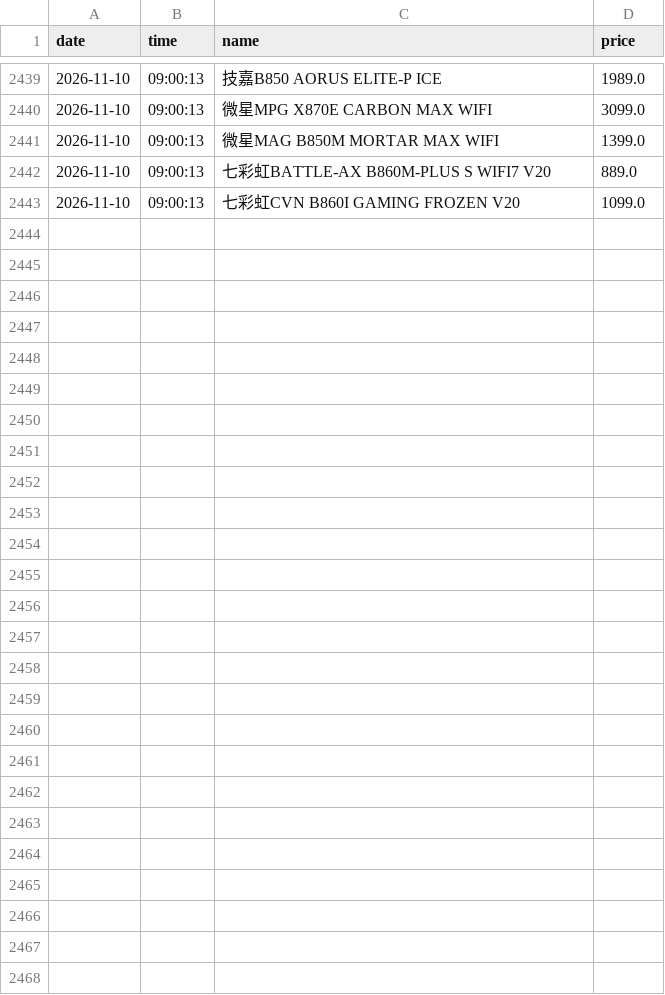
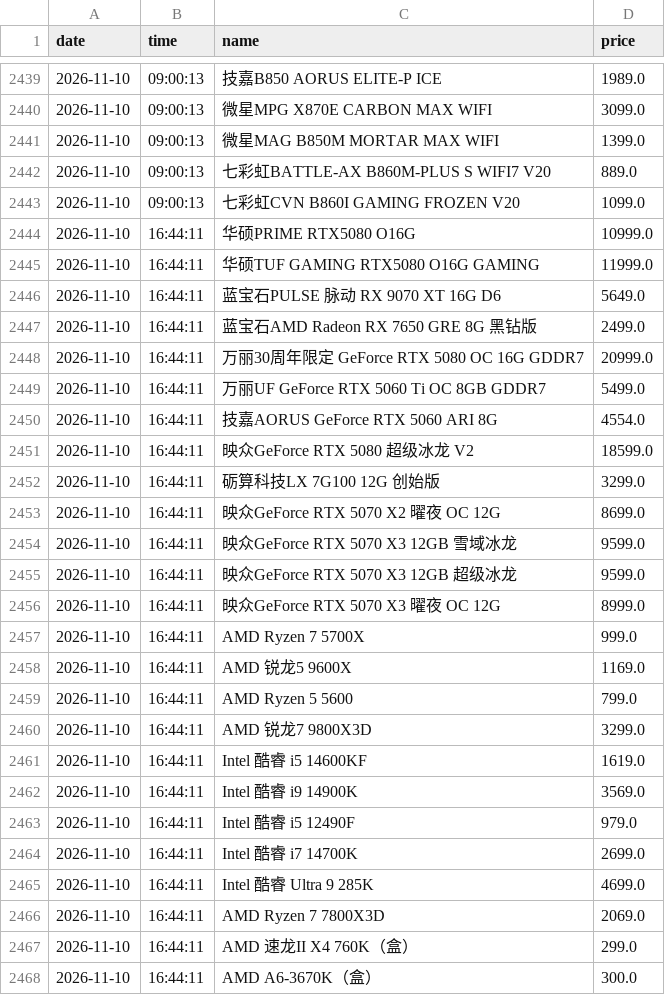
Before and after one commit to sgbd0/pc-price-tracker, a CSV file: data/jd_prices.csv, drawn as a sheet; only a part is shown, gaps mark what is left out.

Commit message:
auto: update prices 2026-11-10 16:45

```diff
--- a/data/jd_prices.csv
+++ b/data/jd_prices.csv
@@ -2443 +2443,26 @@
 2026-11-10,09:00:13,七彩虹CVN B860I GAMING FROZEN V20,1099.0
+2026-11-10,16:44:11,华硕PRIME RTX5080 O16G,10999.0
+2026-11-10,16:44:11,华硕TUF GAMING RTX5080 O16G GAMING,11999.0
+2026-11-10,16:44:11,蓝宝石PULSE 脉动 RX 9070 XT 16G D6,5649.0
+2026-11-10,16:44:11,蓝宝石AMD Radeon RX 7650 GRE 8G 黑钻版,2499.0
+2026-11-10,16:44:11,万丽30周年限定 GeForce RTX 5080 OC 16G GDDR7,20999.0
+2026-11-10,16:44:11,万丽UF GeForce RTX 5060 Ti OC 8GB GDDR7,5499.0
+2026-11-10,16:44:11,技嘉AORUS GeForce RTX 5060 ARI 8G,4554.0
+2026-11-10,16:44:11,映众GeForce RTX 5080 超级冰龙 V2,18599.0
+2026-11-10,16:44:11,砺算科技LX 7G100 12G 创始版,3299.0
+2026-11-10,16:44:11,映众GeForce RTX 5070 X2 曜夜 OC 12G,8699.0
+2026-11-10,16:44:11,映众GeForce RTX 5070 X3 12GB 雪域冰龙,9599.0
+2026-11-10,16:44:11,映众GeForce RTX 5070 X3 12GB 超级冰龙,9599.0
+2026-11-10,16:44:11,映众GeForce RTX 5070 X3 曜夜 OC 12G,8999.0
+2026-11-10,16:44:11,AMD Ryzen 7 5700X,999.0
+2026-11-10,16:44:11,AMD 锐龙5 9600X,1169.0
+2026-11-10,16:44:11,AMD Ryzen 5 5600,799.0
+2026-11-10,16:44:11,AMD 锐龙7 9800X3D,3299.0
+2026-11-10,16:44:11,Intel 酷睿 i5 14600KF,1619.0
+2026-11-10,16:44:11,Intel 酷睿 i9 14900K,3569.0
+2026-11-10,16:44:11,Intel 酷睿 i5 12490F,979.0
+2026-11-10,16:44:11,Intel 酷睿 i7 14700K,2699.0
+2026-11-10,16:44:11,Intel 酷睿 Ultra 9 285K,4699.0
+2026-11-10,16:44:11,AMD Ryzen 7 7800X3D,2069.0
+2026-11-10,16:44:11,AMD 速龙II X4 760K（盒）,299.0
+2026-11-10,16:44:11,AMD A6-3670K（盒）,300.0
```
Also changed, not shown: 3 other files.
